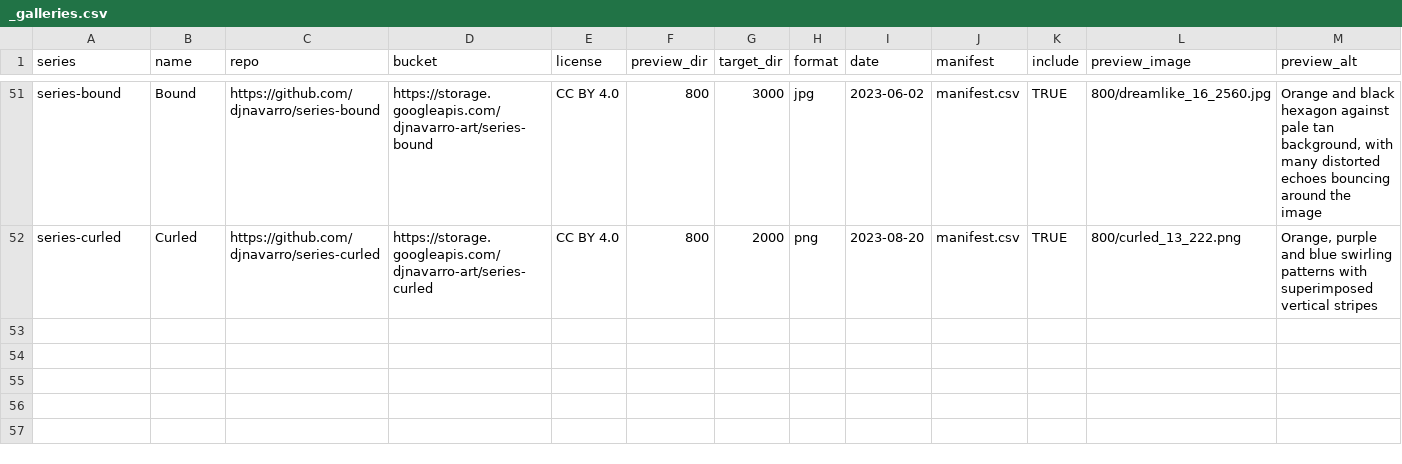
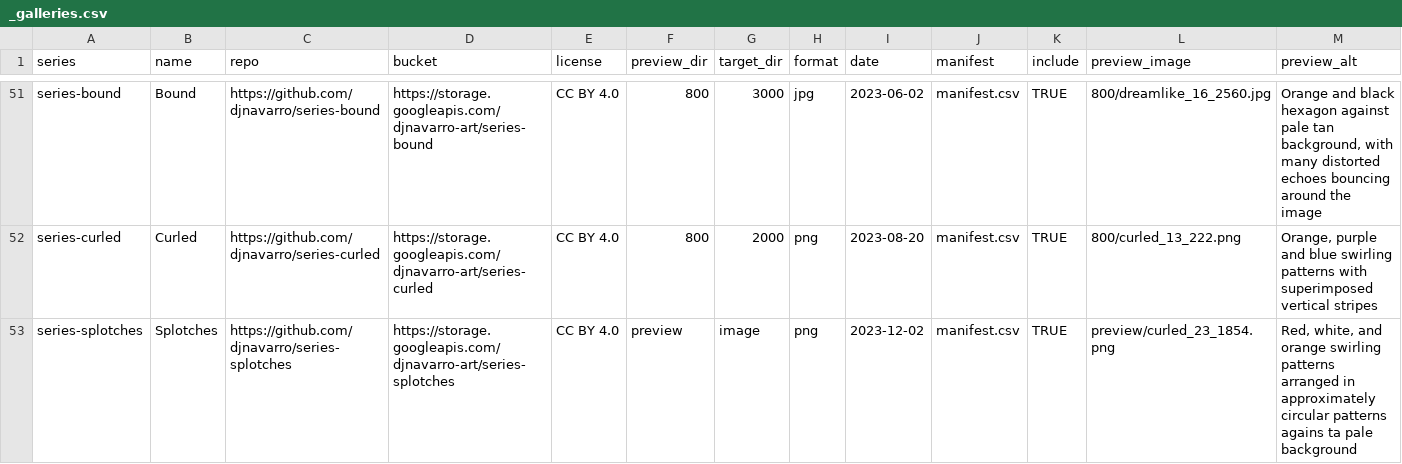
Before and after one commit to djnavarro/art, a CSV file: _galleries.csv, drawn as a sheet; only a part is shown, gaps mark what is left out.

Commit message:
adds splotches gallery

```diff
--- a/_galleries.csv
+++ b/_galleries.csv
@@ -52 +52,2 @@ series-bound,Bound,https://github.com/djnavarro/series-bound,https://storage.goo
 series-curled,Curled,https://github.com/djnavarro/series-curled,https://storage.googleapis.com/djnavarro-art/series-curled,CC BY 4.0,800,2000,png,2023-08-20,manifest.csv,TRUE,800/curled_13_222.png,"Orange, purple and blue swirling patterns with superimposed vertical stripes"
+series-splotches,Splotches,https://github.com/djnavarro/series-splotches,https://storage.googleapis.com/djnavarro-art/series-splotches,CC BY 4.0,preview,image,png,2023-12-02,manifest.csv,TRUE,preview/curled_23_1854.png,"Red, white, and orange swirling patterns arranged in approximately circular patterns agains ta pale background"
```
Also changed, not shown: 7 other files.
